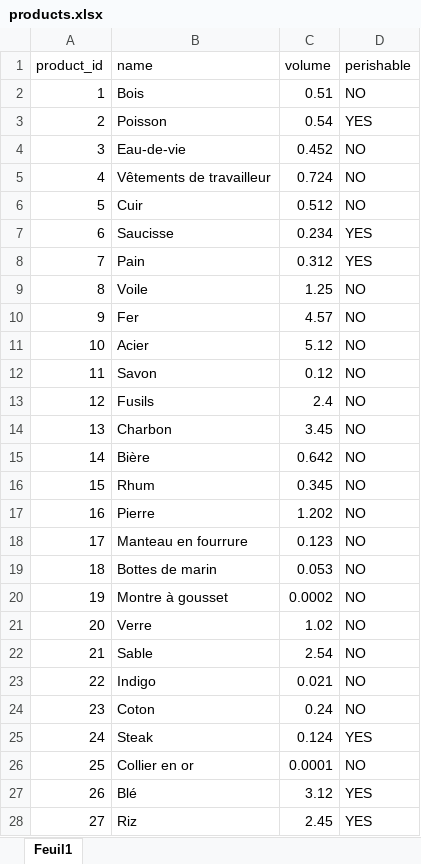
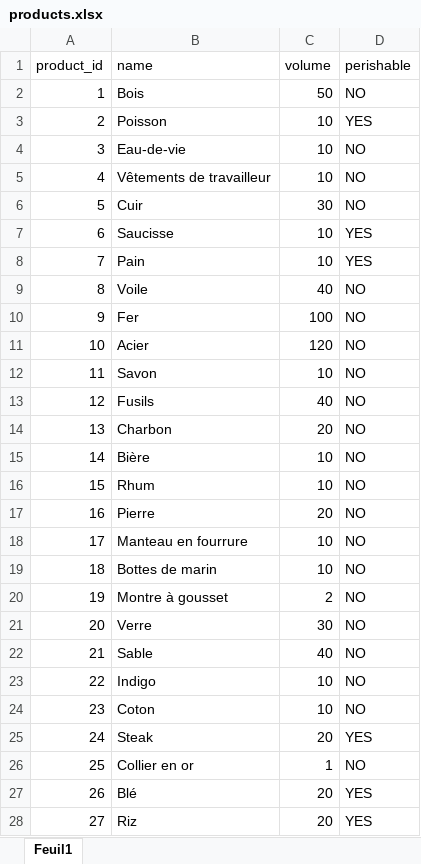
Before and after one commit to Maxime-Jauroyon/Univ-BD6, an Excel workbook: Excel/products.xlsx, sheet Feuil1, drawn as a sheet; only a part is shown; values as stored, in another font and other column widths than the file's, no borders; the diff covers the shown part only; the diff names each change by its address in the sheet, - before the commit and + after, or states it on an @@ line.

Commit message:
update cargo.xlsx, update products.xlsx

```diff
--- a/Excel/products.xlsx (sheet Feuil1)
+++ b/Excel/products.xlsx (sheet Feuil1)
-C2 (volume): 0.51
+C2 (volume): 50
-C3 (volume): 0.54
+C3 (volume): 10
-C4 (volume): 0.452
+C4 (volume): 10
-C5 (volume): 0.724
+C5 (volume): 10
-C6 (volume): 0.512
+C6 (volume): 30
-C7 (volume): 0.234
+C7 (volume): 10
-C8 (volume): 0.312
+C8 (volume): 10
-C9 (volume): 1.25
+C9 (volume): 40
-C10 (volume): 4.57
+C10 (volume): 100
-C11 (volume): 5.12
+C11 (volume): 120
-C12 (volume): 0.12
+C12 (volume): 10
-C13 (volume): 2.4
+C13 (volume): 40
-C14 (volume): 3.45
+C14 (volume): 20
-C15 (volume): 0.642
+C15 (volume): 10
-C16 (volume): 0.345
+C16 (volume): 10
-C17 (volume): 1.202
+C17 (volume): 20
-C18 (volume): 0.123
+C18 (volume): 10
-C19 (volume): 0.053
+C19 (volume): 10
-C20 (volume): 0.0002
+C20 (volume): 2
-C21 (volume): 1.02
+C21 (volume): 30
-C22 (volume): 2.54
+C22 (volume): 40
-C23 (volume): 0.021
+C23 (volume): 10
-C24 (volume): 0.24
+C24 (volume): 10
-C25 (volume): 0.124
+C25 (volume): 20
-C26 (volume): 0.0001
+C26 (volume): 1
-C27 (volume): 3.12
+C27 (volume): 20
-C28 (volume): 2.45
+C28 (volume): 20
```
Also changed, not shown: 1 edited cell elsewhere in this sheet, Excel/cargo.xlsx.
